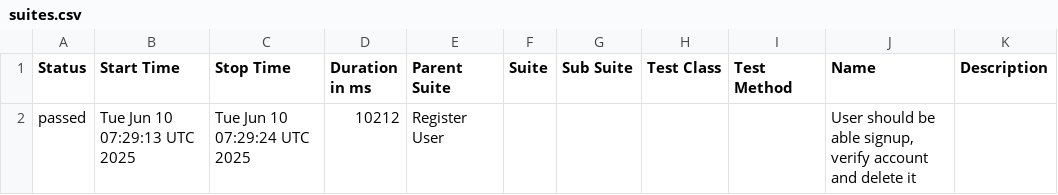
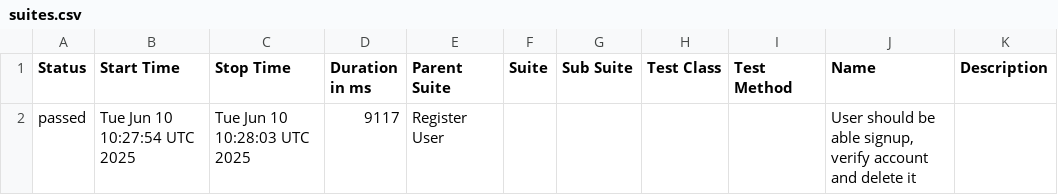
Before and after one commit to mashruf/AutomationExercise_E2E_Cypress, a CSV file: data/suites.csv, drawn as a sheet.

```diff
--- a/data/suites.csv
+++ b/data/suites.csv
@@ -1,2 +1,2 @@
 "Status","Start Time","Stop Time","Duration in ms","Parent Suite","Suite","Sub Suite","Test Class","Test Method","Name","Description"
-"passed","Tue Jun 10 07:29:13 UTC 2025","Tue Jun 10 07:29:24 UTC 2025","10212","Register User","","","","","User should be able signup, verify account and delete it",""
+"passed","Tue Jun 10 10:27:54 UTC 2025","Tue Jun 10 10:28:03 UTC 2025","9117","Register User","","","","","User should be able signup, verify account and delete it",""
```
Also changed, not shown: 15 other files.
